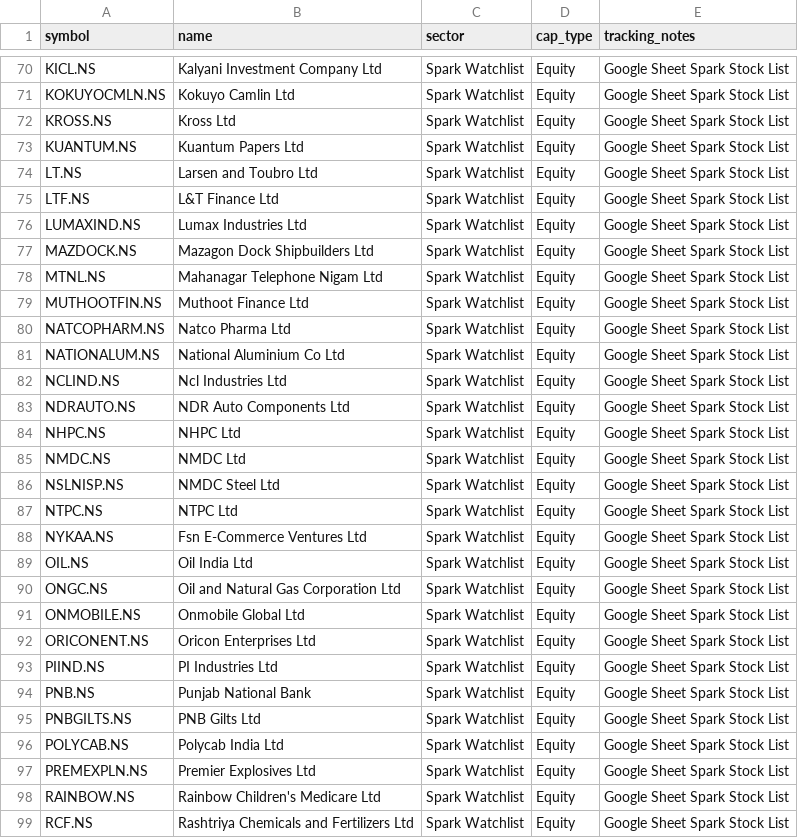
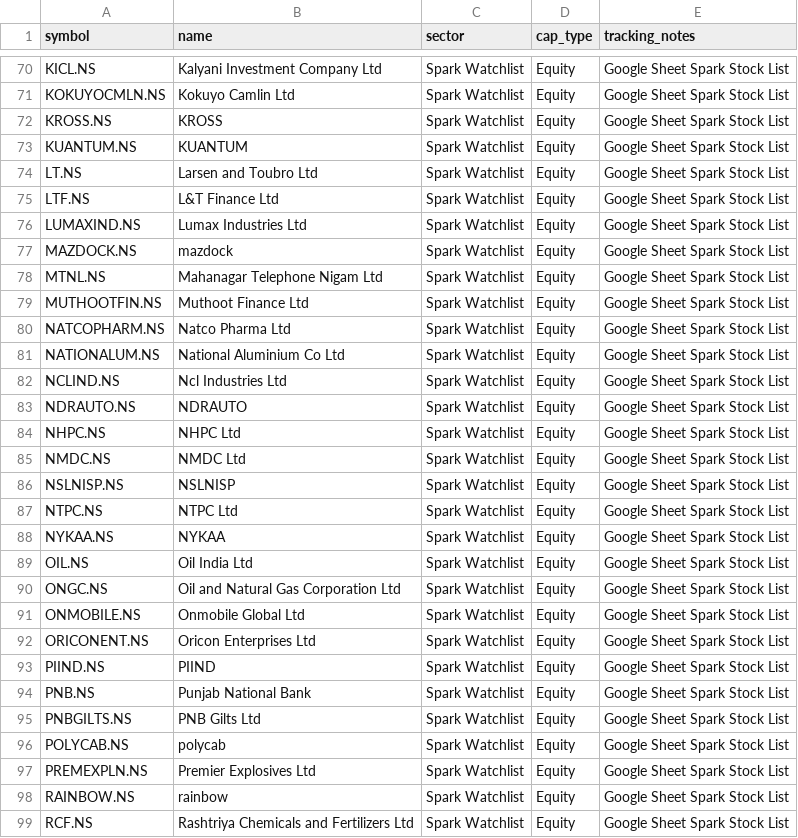
Before and after one commit to digant2207/My-Stocks, a CSV file: stocks.csv, drawn as a sheet; only a part is shown, gaps mark what is left out; the diff covers the shown part only.

```diff
--- a/stocks.csv
+++ b/stocks.csv
@@ -71,4 +71,4 @@ KICL.NS,Kalyani Investment Company Ltd,Spark Watchlist,Equity,Google Sheet Spark
 KOKUYOCMLN.NS,Kokuyo Camlin Ltd,Spark Watchlist,Equity,Google Sheet Spark Stock List
-KROSS.NS,Kross Ltd,Spark Watchlist,Equity,Google Sheet Spark Stock List
-KUANTUM.NS,Kuantum Papers Ltd,Spark Watchlist,Equity,Google Sheet Spark Stock List
+KROSS.NS,KROSS,Spark Watchlist,Equity,Google Sheet Spark Stock List
+KUANTUM.NS,KUANTUM,Spark Watchlist,Equity,Google Sheet Spark Stock List
 LT.NS,Larsen and Toubro Ltd,Spark Watchlist,Equity,Google Sheet Spark Stock List
@@ -76,3 +76,3 @@ LTF.NS,L&T Finance Ltd,Spark Watchlist,Equity,Google Sheet Spark Stock List
 LUMAXIND.NS,Lumax Industries Ltd,Spark Watchlist,Equity,Google Sheet Spark Stock List
-MAZDOCK.NS,Mazagon Dock Shipbuilders Ltd,Spark Watchlist,Equity,Google Sheet Spark Stock List
+MAZDOCK.NS,mazdock,Spark Watchlist,Equity,Google Sheet Spark Stock List
 MTNL.NS,Mahanagar Telephone Nigam Ltd,Spark Watchlist,Equity,Google Sheet Spark Stock List
@@ -82,8 +82,8 @@ NATIONALUM.NS,National Aluminium Co Ltd,Spark Watchlist,Equity,Google Sheet Spar
 NCLIND.NS,Ncl Industries Ltd,Spark Watchlist,Equity,Google Sheet Spark Stock List
-NDRAUTO.NS,NDR Auto Components Ltd,Spark Watchlist,Equity,Google Sheet Spark Stock List
+NDRAUTO.NS,NDRAUTO,Spark Watchlist,Equity,Google Sheet Spark Stock List
 NHPC.NS,NHPC Ltd,Spark Watchlist,Equity,Google Sheet Spark Stock List
 NMDC.NS,NMDC Ltd,Spark Watchlist,Equity,Google Sheet Spark Stock List
-NSLNISP.NS,NMDC Steel Ltd,Spark Watchlist,Equity,Google Sheet Spark Stock List
+NSLNISP.NS,NSLNISP,Spark Watchlist,Equity,Google Sheet Spark Stock List
 NTPC.NS,NTPC Ltd,Spark Watchlist,Equity,Google Sheet Spark Stock List
-NYKAA.NS,Fsn E-Commerce Ventures Ltd,Spark Watchlist,Equity,Google Sheet Spark Stock List
+NYKAA.NS,NYKAA,Spark Watchlist,Equity,Google Sheet Spark Stock List
 OIL.NS,Oil India Ltd,Spark Watchlist,Equity,Google Sheet Spark Stock List
@@ -92,8 +92,8 @@ ONMOBILE.NS,Onmobile Global Ltd,Spark Watchlist,Equity,Google Sheet Spark Stock
 ORICONENT.NS,Oricon Enterprises Ltd,Spark Watchlist,Equity,Google Sheet Spark Stock List
-PIIND.NS,PI Industries Ltd,Spark Watchlist,Equity,Google Sheet Spark Stock List
+PIIND.NS,PIIND,Spark Watchlist,Equity,Google Sheet Spark Stock List
 PNB.NS,Punjab National Bank,Spark Watchlist,Equity,Google Sheet Spark Stock List
 PNBGILTS.NS,PNB Gilts Ltd,Spark Watchlist,Equity,Google Sheet Spark Stock List
-POLYCAB.NS,Polycab India Ltd,Spark Watchlist,Equity,Google Sheet Spark Stock List
+POLYCAB.NS,polycab,Spark Watchlist,Equity,Google Sheet Spark Stock List
 PREMEXPLN.NS,Premier Explosives Ltd,Spark Watchlist,Equity,Google Sheet Spark Stock List
-RAINBOW.NS,Rainbow Children's Medicare Ltd,Spark Watchlist,Equity,Google Sheet Spark Stock List
+RAINBOW.NS,rainbow,Spark Watchlist,Equity,Google Sheet Spark Stock List
 RCF.NS,Rashtriya Chemicals and Fertilizers Ltd,Spark Watchlist,Equity,Google Sheet Spark Stock List
```
Also changed, not shown: 9 edited cells elsewhere in this file, stocks_active.csv, 4 other files.
